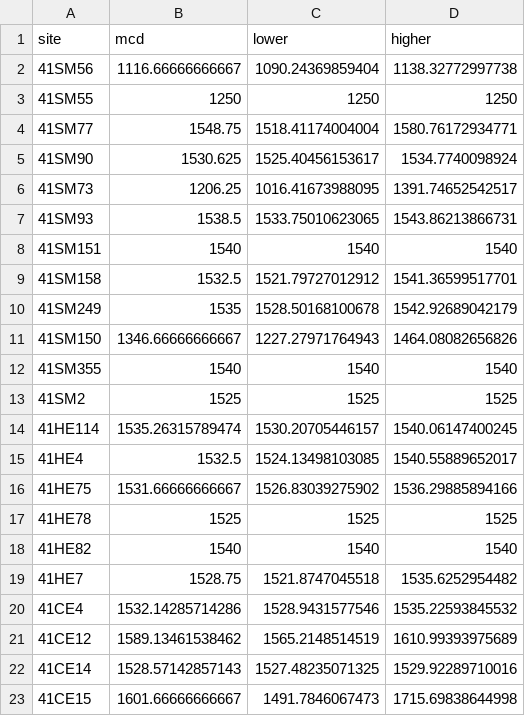
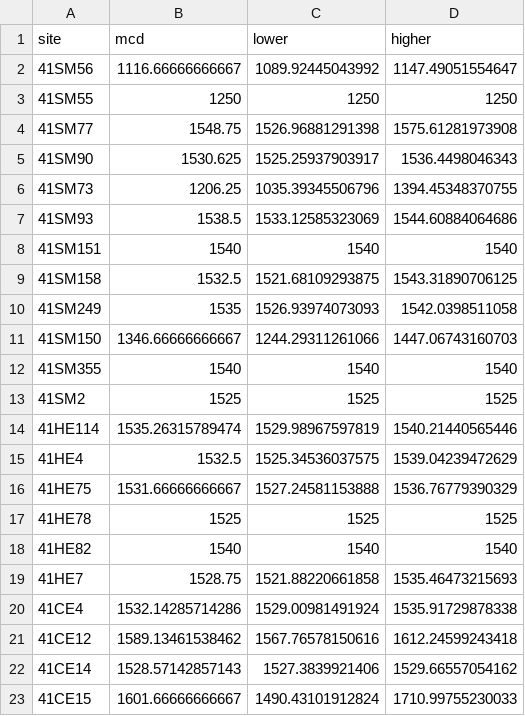
Before and after one commit to aksel-blaise/mean-ceramic-dates, a CSV file: mcd_out.csv, drawn as a sheet; only a part is shown; the diff covers the shown part only.

```diff
--- a/mcd_out.csv
+++ b/mcd_out.csv
@@ -1,23 +1,23 @@
 "site","mcd","lower","higher"
-"41SM56","1116.66666666667","1090.24369859404","1138.32772997738"
+"41SM56","1116.66666666667","1089.92445043992","1147.49051554647"
 "41SM55","1250","1250","1250"
-"41SM77","1548.75","1518.41174004004","1580.76172934771"
-"41SM90","1530.625","1525.40456153617","1534.7740098924"
-"41SM73","1206.25","1016.41673988095","1391.74652542517"
-"41SM93","1538.5","1533.75010623065","1543.86213866731"
+"41SM77","1548.75","1526.96881291398","1575.61281973908"
+"41SM90","1530.625","1525.25937903917","1536.4498046343"
+"41SM73","1206.25","1035.39345506796","1394.45348370755"
+"41SM93","1538.5","1533.12585323069","1544.60884064686"
 "41SM151","1540","1540","1540"
-"41SM158","1532.5","1521.79727012912","1541.36599517701"
-"41SM249","1535","1528.50168100678","1542.92689042179"
-"41SM150","1346.66666666667","1227.27971764943","1464.08082656826"
+"41SM158","1532.5","1521.68109293875","1543.31890706125"
+"41SM249","1535","1526.93974073093","1542.0398511058"
+"41SM150","1346.66666666667","1244.29311261066","1447.06743160703"
 "41SM355","1540","1540","1540"
 "41SM2","1525","1525","1525"
-"41HE114","1535.26315789474","1530.20705446157","1540.06147400245"
-"41HE4","1532.5","1524.13498103085","1540.55889652017"
-"41HE75","1531.66666666667","1526.83039275902","1536.29885894166"
+"41HE114","1535.26315789474","1529.98967597819","1540.21440565446"
+"41HE4","1532.5","1525.34536037575","1539.04239472629"
+"41HE75","1531.66666666667","1527.24581153888","1536.76779390329"
 "41HE78","1525","1525","1525"
 "41HE82","1540","1540","1540"
-"41HE7","1528.75","1521.8747045518","1535.6252954482"
-"41CE4","1532.14285714286","1528.9431577546","1535.22593845532"
-"41CE12","1589.13461538462","1565.2148514519","1610.99393975689"
-"41CE14","1528.57142857143","1527.48235071325","1529.92289710016"
-"41CE15","1601.66666666667","1491.7846067473","1715.69838644998"
+"41HE7","1528.75","1521.88220661858","1535.46473215693"
+"41CE4","1532.14285714286","1529.00981491924","1535.91729878338"
+"41CE12","1589.13461538462","1567.76578150616","1612.24599243418"
+"41CE14","1528.57142857143","1527.3839921406","1529.66557054162"
+"41CE15","1601.66666666667","1490.43101912824","1710.99755230033"
```
Also changed, not shown: 38 edited cells elsewhere in this file, 5 other files.
